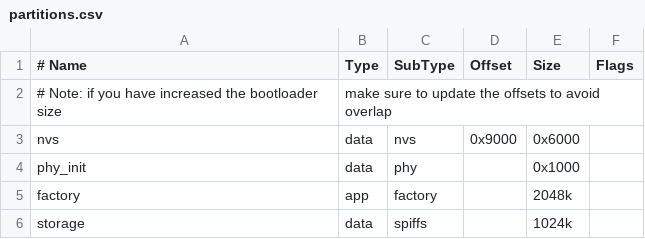
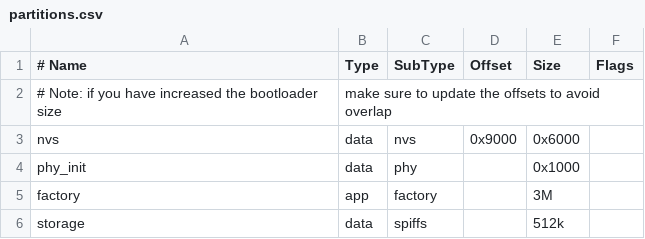
Before and after one commit to WilstonOreo/slint-esp-workshop, a CSV file: esp32/partitions.csv, drawn as a sheet.

Commit message:
Increase app partition size, decrease storage size

```diff
--- a/esp32/partitions.csv
+++ b/esp32/partitions.csv
@@ -4,3 +4,3 @@ nvs,      data, nvs,     0x9000,  0x6000,
 phy_init, data, phy,     ,        0x1000,
-factory,  app,  factory, ,        2048k,
-storage,  data, spiffs,  ,        1024k,
+factory,  app,  factory, ,        3M,
+storage,  data, spiffs,  ,        512k,
```
